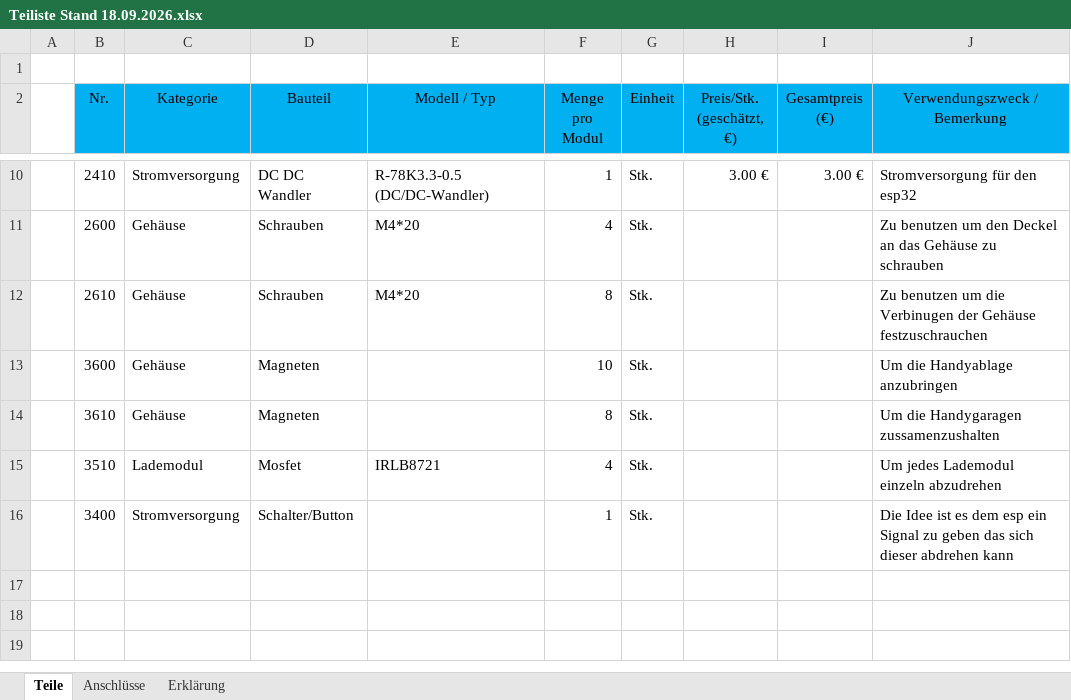
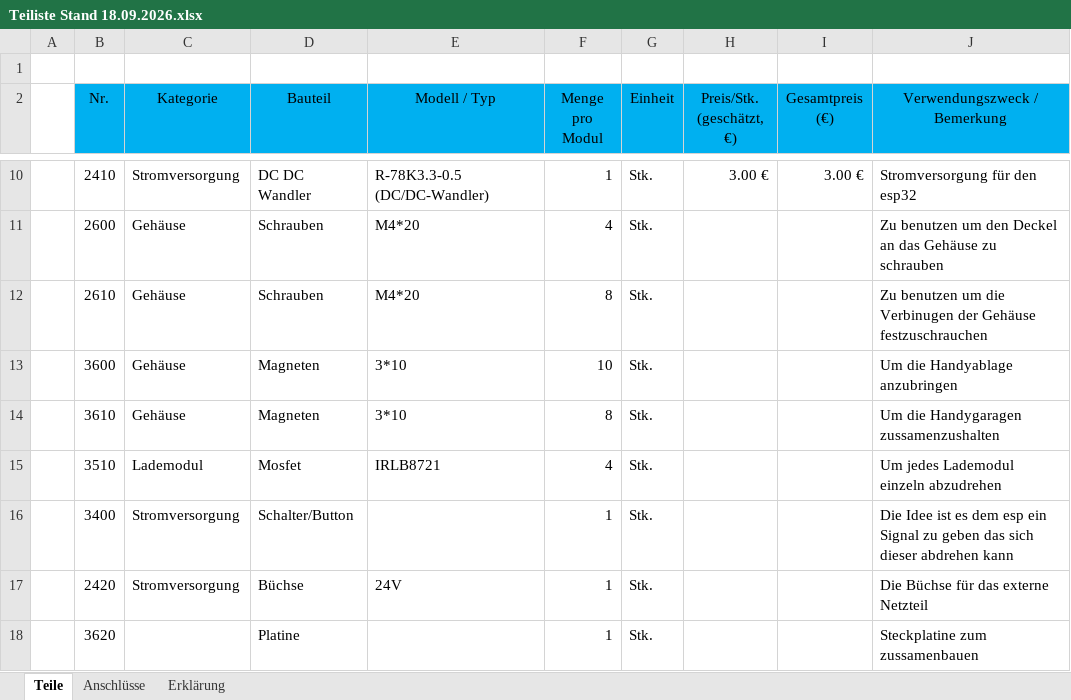
Before and after one commit to herer12/HandyGarage, an Excel workbook: Hardware/Teiliste Stand 18.09.2026.xlsx, sheet Teile, drawn as a sheet; only a part is shown, gaps mark what is left out; values as stored, in another font and other column widths than the file's, no borders; the diff names each change by its address in the sheet, - before the commit and + after, or states it on an @@ line.

```diff
--- a/Hardware/Teiliste Stand 18.09.2026.xlsx (sheet Teile)
+++ b/Hardware/Teiliste Stand 18.09.2026.xlsx (sheet Teile)
-E13:E14 (Modell / Typ): (empty)
+E13:E14 (Modell / Typ): 3*10
+row 17:  | 2420 | Stromversorgung | Büchse | 24V | 1 | Stk. |  |  | Die Büchse für das externe Netzteil
+row 18:  | 3620 |  | Platine |  | 1 | Stk. |  |  | Steckplatine zum zussamenbauen
```
Also changed, not shown: Organisation/02_Jahresplan_SJ2026_27_SPL_4AHWII.xlsx, 15 other files.
